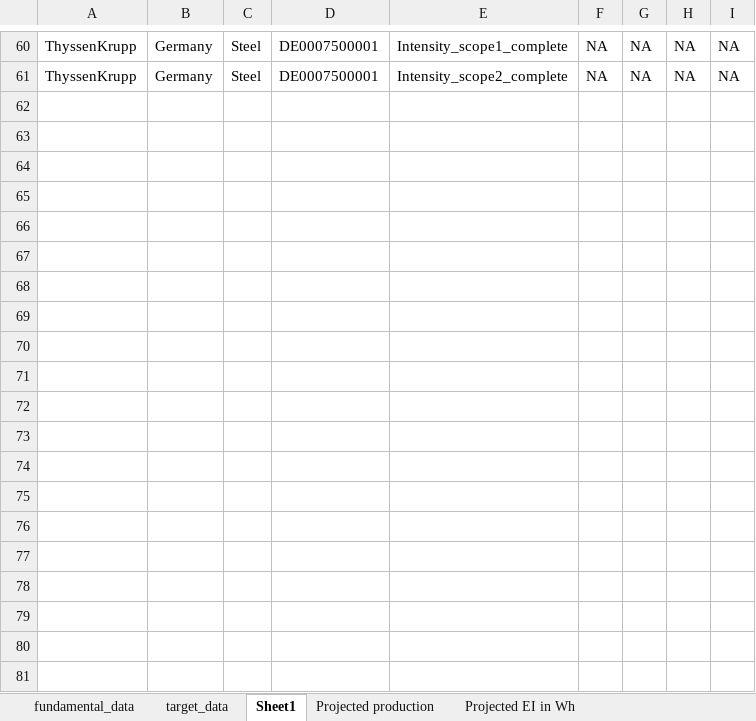
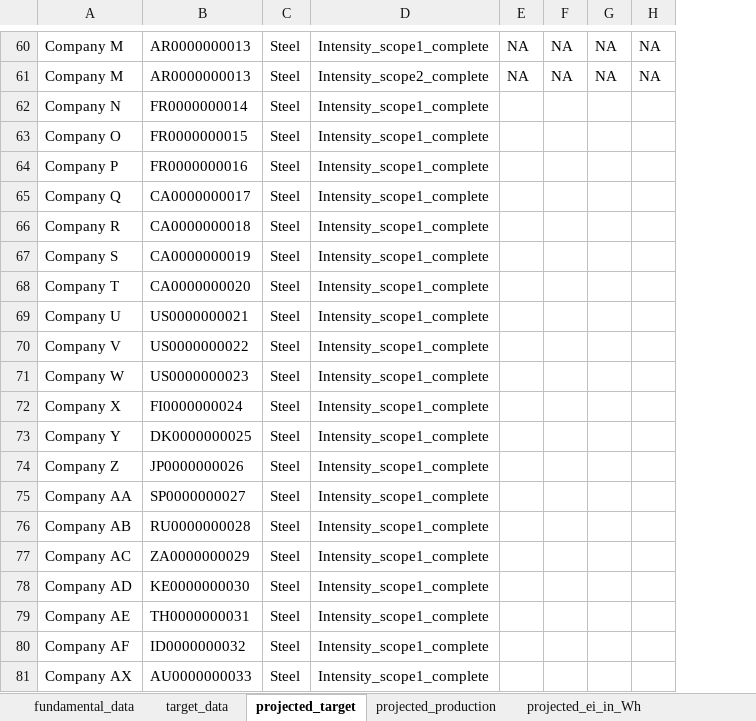
Before and after one commit to os-climate/ITR, an Excel workbook: examples/data/data_provider_example.xlsx, sheet projected_target, drawn as a sheet; only a part is shown, gaps mark what is left out; values as stored, in another font and other column widths than the file's, no borders; removed rows and columns are numbered as before the commit, all else as after; rows hold the shown columns only; the diff covers the shown part only; the diff names each change by its address in the sheet, - before the commit and + after, or states it on an @@ line.

Commit message:
target data

```diff
--- a/examples/data/data_provider_example.xlsx (sheet projected_target)
+++ b/examples/data/data_provider_example.xlsx (sheet projected_target)
-sheet tab: Sheet1
+sheet tab: projected_target
-sheet tab: Projected production
+sheet tab: projected_production
-sheet tab: Projected EI in Wh
+sheet tab: projected_ei_in_Wh
-column A, rows 60-61: ThyssenKrupp | ThyssenKrupp
-column B, rows 60-61: Germany | Germany
+column A, rows 60-61: Company M | Company M
+column B, rows 60-61: AR0000000013 | AR0000000013
-column D, rows 60-61: DE0007500001 | DE0007500001
+row 62: Company N | FR0000000014 | Steel | Intensity_scope1_complete
+row 63: Company O | FR0000000015 | Steel | Intensity_scope1_complete
+row 64: Company P | FR0000000016 | Steel | Intensity_scope1_complete
+row 65: Company Q | CA0000000017 | Steel | Intensity_scope1_complete
+row 66: Company R | CA0000000018 | Steel | Intensity_scope1_complete
+row 67: Company S | CA0000000019 | Steel | Intensity_scope1_complete
+row 68: Company T | CA0000000020 | Steel | Intensity_scope1_complete
+row 69: Company U | US0000000021 | Steel | Intensity_scope1_complete
+row 70: Company V | US0000000022 | Steel | Intensity_scope1_complete
+row 71: Company W | US0000000023 | Steel | Intensity_scope1_complete
+row 72: Company X | FI0000000024 | Steel | Intensity_scope1_complete
+row 73: Company Y | DK0000000025 | Steel | Intensity_scope1_complete
+row 74: Company Z | JP0000000026 | Steel | Intensity_scope1_complete
+row 75: Company AA | SP0000000027 | Steel | Intensity_scope1_complete
+row 76: Company AB | RU0000000028 | Steel | Intensity_scope1_complete
+row 77: Company AC | ZA0000000029 | Steel | Intensity_scope1_complete
+row 78: Company AD | KE0000000030 | Steel | Intensity_scope1_complete
+row 79: Company AE | TH0000000031 | Steel | Intensity_scope1_complete
+row 80: Company AF | ID0000000032 | Steel | Intensity_scope1_complete
+row 81: Company AX | AU0000000033 | Steel | Intensity_scope1_complete
```
Also changed, not shown: 1 edited cell elsewhere in this sheet, sheet fundamental_data, formulas that keep their value, 3 other files.
